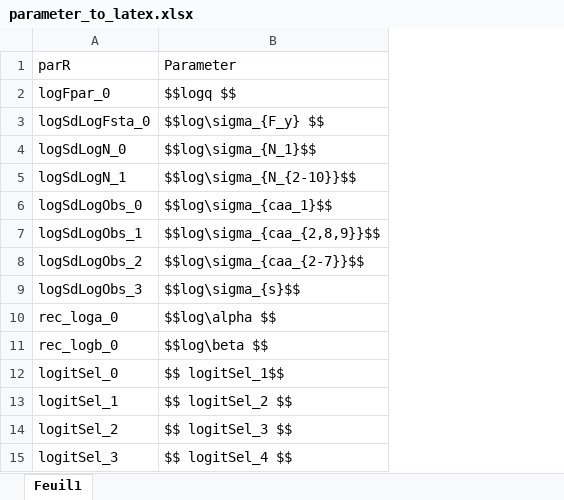
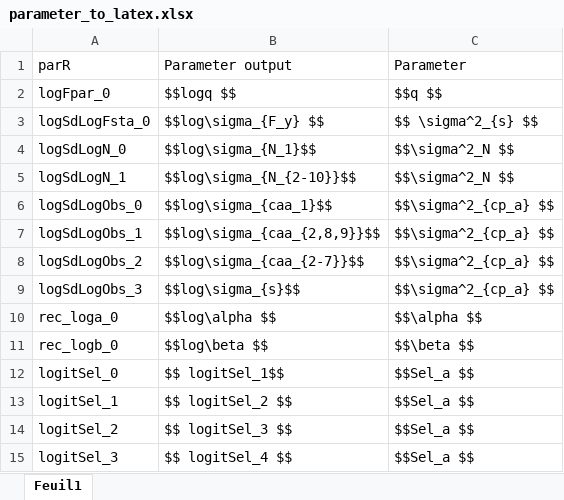
Before and after one commit to iml-mackerel/00.0_model, an Excel workbook: data/parameter_to_latex.xlsx, sheet Feuil1, drawn as a sheet; values as stored, in another font and other column widths than the file's, no borders; the diff names each change by its address in the sheet, - before the commit and + after, or states it on an @@ line.

Commit message:
latex

```diff
--- a/data/parameter_to_latex.xlsx (sheet Feuil1)
+++ b/data/parameter_to_latex.xlsx (sheet Feuil1)
+column C (Parameter), rows 2-15: $$q $$ | $$ \sigma^2_{s} $$ | $$\sigma^2_N $$ | $$\sigma^2_N $$ | $$\sigma^2_{cp_a} $$ | $$\sigma^2_{cp_a} $$ | $$\sigma^2_{cp_a} $$ | $$\sigma^2_{cp_a} $$ | $$\alpha $$ | $$\beta $$ | $$Sel_a $$ | $$Sel_a $$ | $$Sel_a $$ | $$Sel_a $$
-B1: Parameter
+B1: Parameter output
```
Also changed, not shown: data/parameters_table.xlsx.
